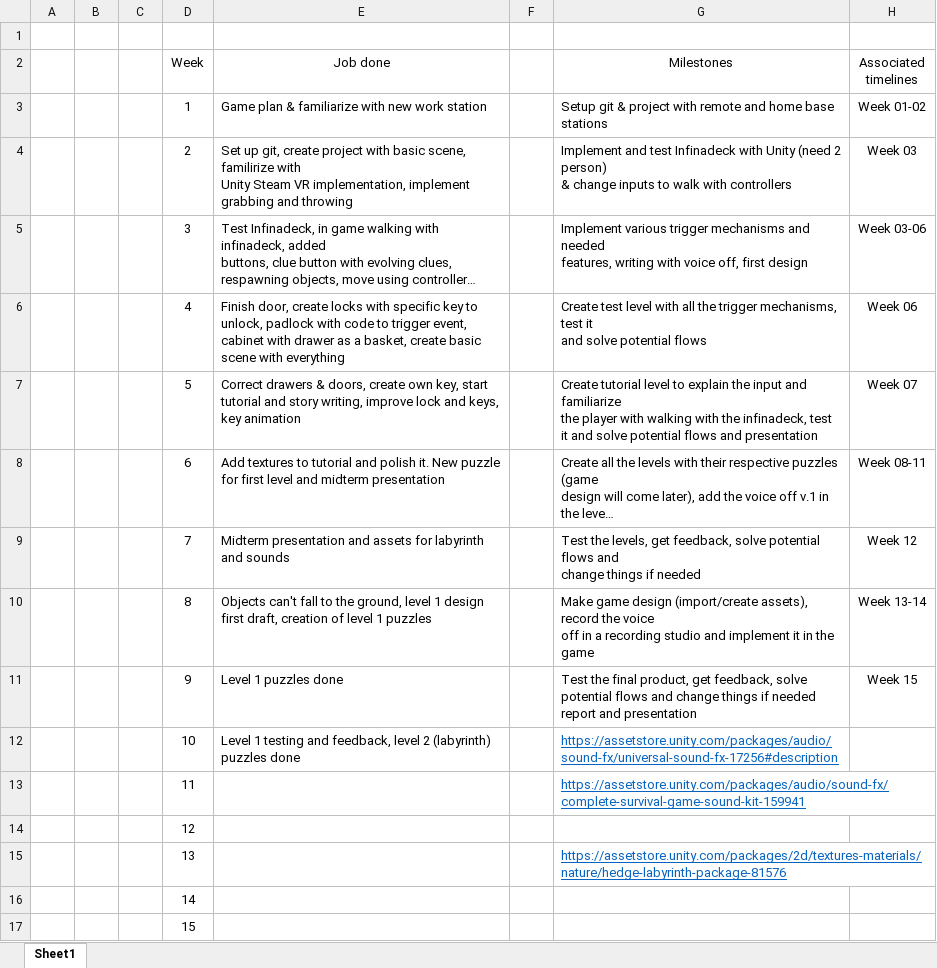
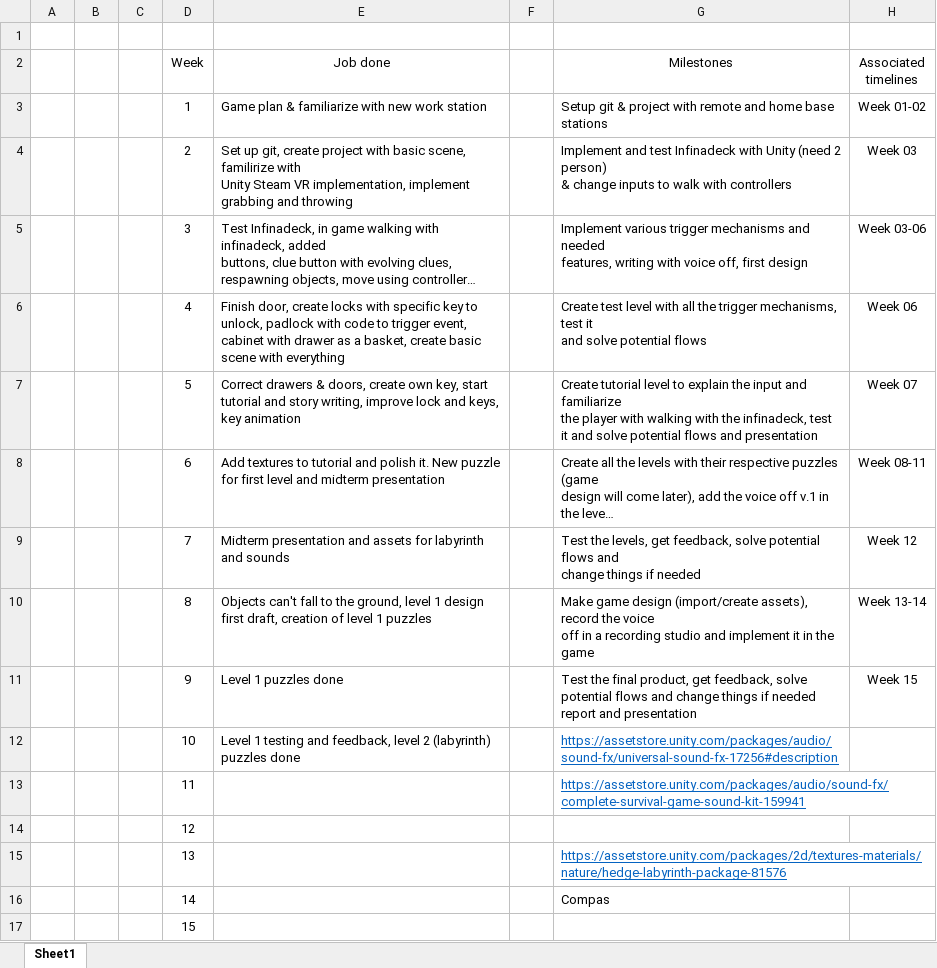
Before and after one commit to Nchappui/VR_GAME, an Excel workbook: Milestones and work done.xlsx, sheet Sheet1, drawn as a sheet; long unchanged cells end in …; values as stored, in another font and other column widths than the file's, no borders; the diff names each change by its address in the sheet, - before the commit and + after, or states it on an @@ line.

Commit message:
update labyrinth ideas

```diff
--- a/Milestones and work done.xlsx (sheet Sheet1)
+++ b/Milestones and work done.xlsx (sheet Sheet1)
-G16 (Milestones): (empty)
+G16 (Milestones): Compas
```
